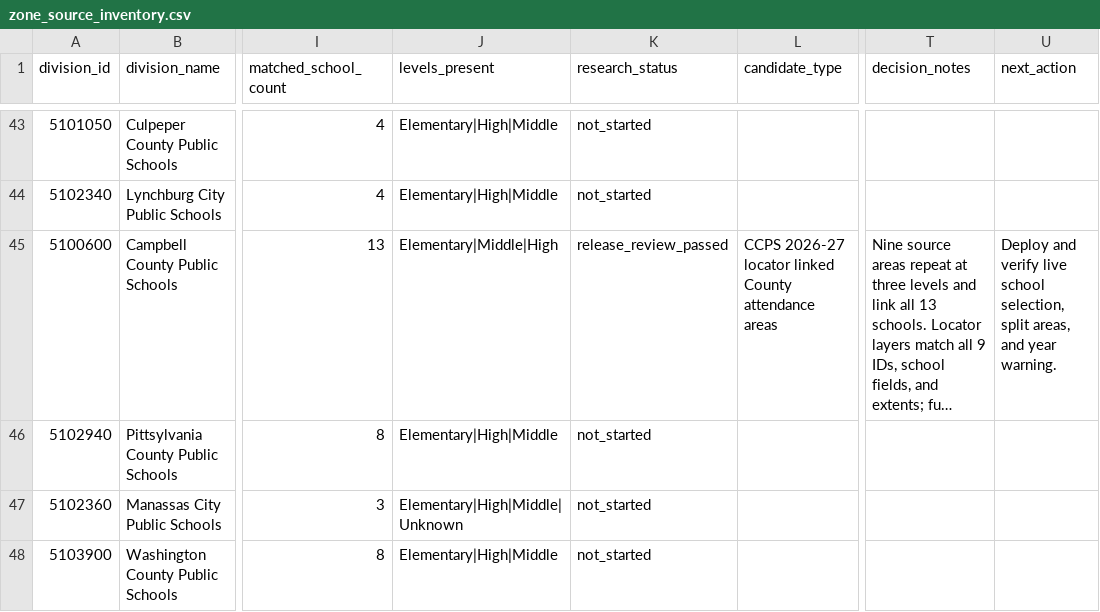
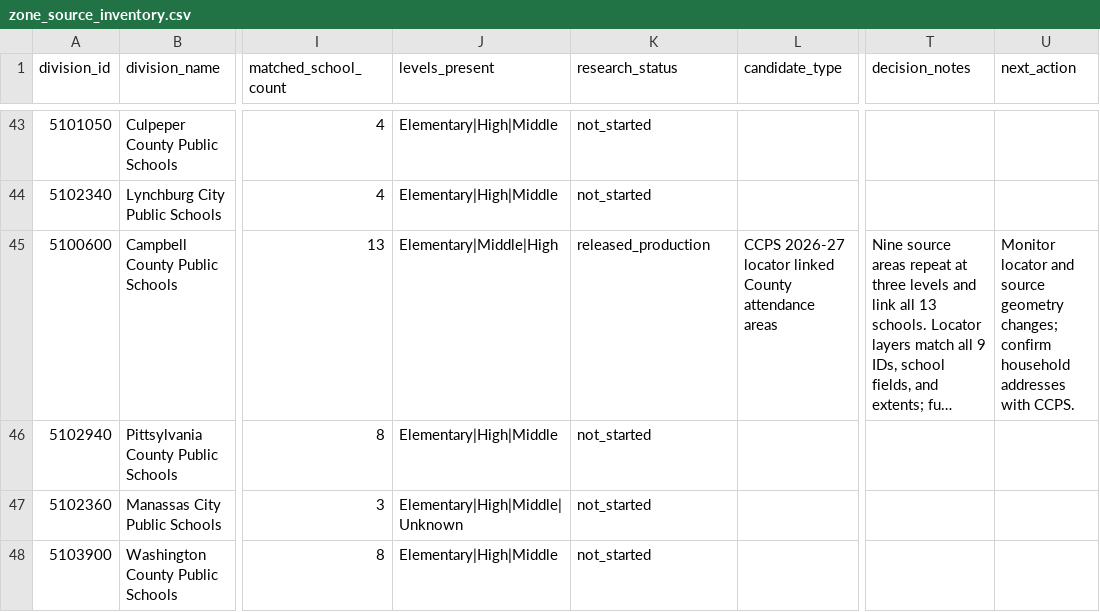
Before and after one commit to jeremiahmbrown/va_schools_dashboard, a CSV file: data-raw/zone_source_inventory.csv, drawn as a sheet; only a part is shown, gaps mark what is left out; long unchanged cells end in …; the diff names each change by its address in the sheet, - before the commit and + after, or states it on an @@ line.

Commit message:
Record Campbell production and live verification

```diff
--- a/data-raw/zone_source_inventory.csv
+++ b/data-raw/zone_source_inventory.csv
-K45 (research_status): release_review_passed
+K45 (research_status): released_production
-U45 (next_action): Deploy and verify live school selection, split areas, and year warning.
+U45 (next_action): Monitor locator and source geometry changes; confirm household addresses with CCPS.
```
Also changed, not shown: 2 other files.
